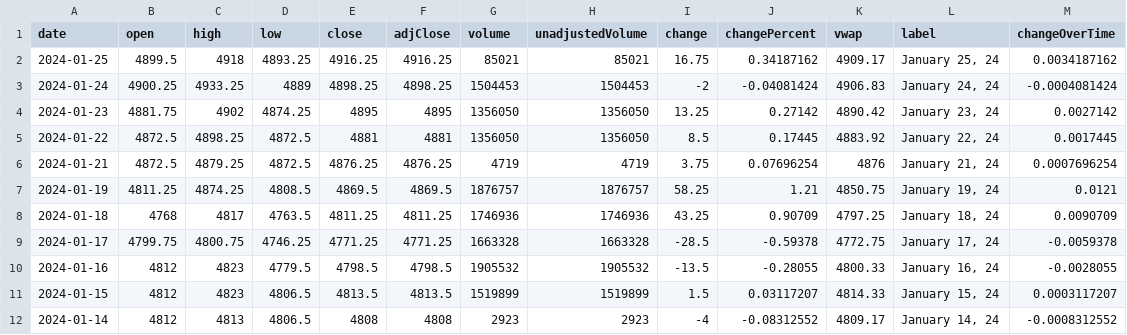
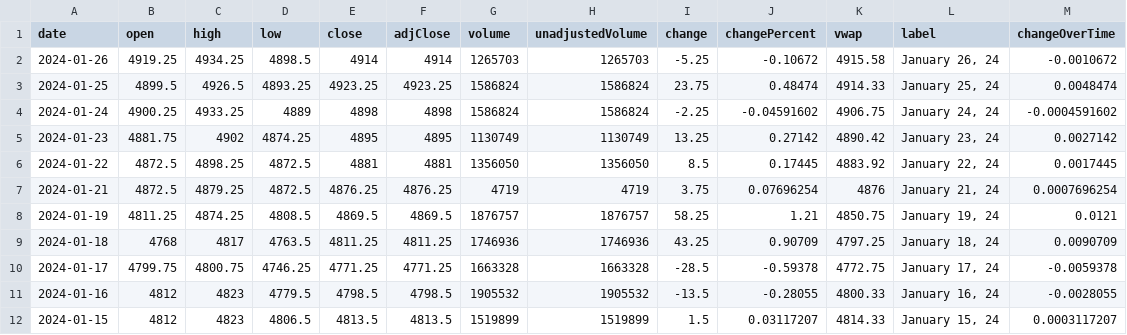
Before and after one commit to junyoung-sim/ddpg-quant, a CSV file: data/ES=F.csv, drawn as a sheet; only a part is shown; the shorter side is filled out with more unchanged rows.

```diff
--- a/data/ES=F.csv
+++ b/data/ES=F.csv
@@ -1,5 +1,6 @@
 date,open,high,low,close,adjClose,volume,unadjustedVolume,change,changePercent,vwap,label,changeOverTime
-2024-01-25,4899.5,4918,4893.25,4916.25,4916.25,85021,85021,16.75,0.34187162,4909.17,"January 25, 24",0.0034187162
-2024-01-24,4900.25,4933.25,4889,4898.25,4898.25,1504453,1504453,-2,-0.04081424,4906.83,"January 24, 24",-0.0004081424
-2024-01-23,4881.75,4902,4874.25,4895,4895,1356050,1356050,13.25,0.27142,4890.42,"January 23, 24",0.0027142
+2024-01-26,4919.25,4934.25,4898.5,4914,4914,1265703,1265703,-5.25,-0.10672,4915.58,"January 26, 24",-0.0010672
+2024-01-25,4899.5,4926.5,4893.25,4923.25,4923.25,1586824,1586824,23.75,0.48474,4914.33,"January 25, 24",0.0048474
+2024-01-24,4900.25,4933.25,4889,4898,4898,1586824,1586824,-2.25,-0.04591602,4906.75,"January 24, 24",-0.0004591602
+2024-01-23,4881.75,4902,4874.25,4895,4895,1130749,1130749,13.25,0.27142,4890.42,"January 23, 24",0.0027142
 2024-01-22,4872.5,4898.25,4872.5,4881,4881,1356050,1356050,8.5,0.17445,4883.92,"January 22, 24",0.0017445
```
Also changed, not shown: data/GC=F.csv, data/GLD.csv, 14 other files.
